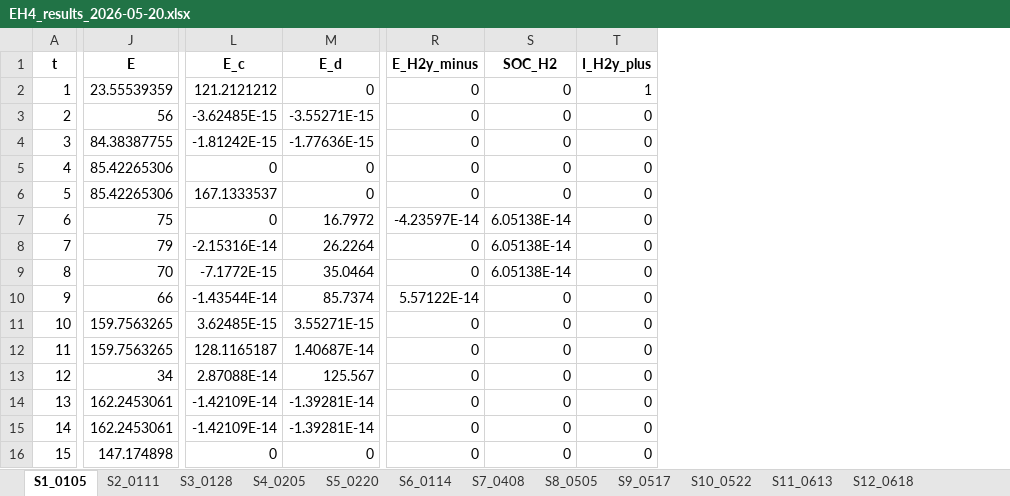
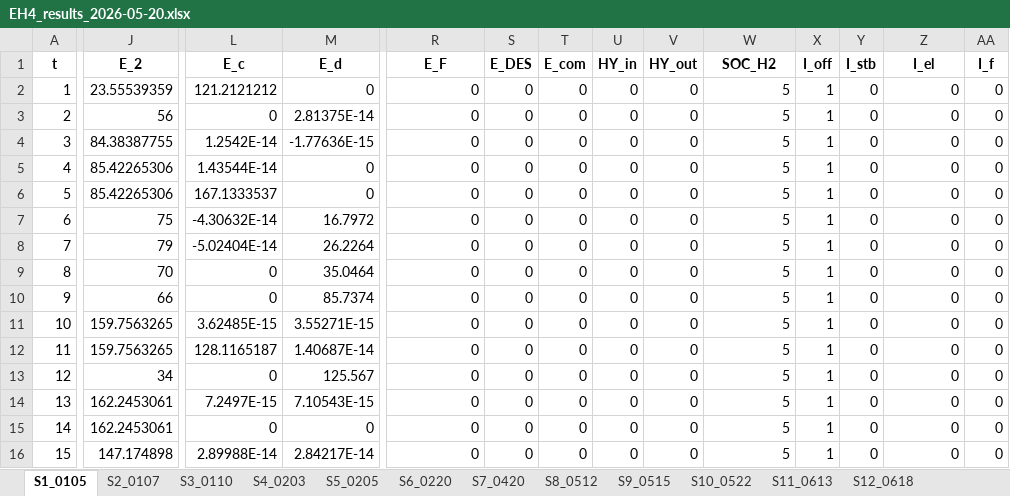
Before and after one commit to miiriamus/OffshoreEnergyHubs_StochasticOptimization, an Excel workbook: outputs/EH4_results_2026-05-20.xlsx, sheet S1_0105, drawn as a sheet; only a part is shown, gaps mark what is left out; values as stored, in another font and other column widths than the file's, no borders; addresses are those after the commit; the diff covers the shown part only; the diff names each change by its address in the sheet, - before the commit and + after, or states it on an @@ line.

```diff
--- a/outputs/EH4_results_2026-05-20.xlsx (sheet S1_0105)
+++ b/outputs/EH4_results_2026-05-20.xlsx (sheet S1_0105)
-sheet tab: S2_0111
+sheet tab: S2_0107
-sheet tab: S3_0128
+sheet tab: S3_0110
-sheet tab: S4_0205
+sheet tab: S4_0203
-sheet tab: S5_0220
+sheet tab: S5_0205
-sheet tab: S6_0114
+sheet tab: S6_0220
-sheet tab: S7_0408
+sheet tab: S7_0420
-sheet tab: S8_0505
+sheet tab: S8_0512
-sheet tab: S9_0517
+sheet tab: S9_0515
+column S (E_DES), rows 2-16: all 0
+column T (E_com), rows 2-16: all 0
+column U (HY_in), rows 2-16: all 0
+column V (HY_out), rows 2-16: all 0
+column X (I_off), rows 2-16: all 1
+column Y (I_stb), rows 2-16: all 0
+column AA (I_f), rows 2-16: all 0
-J1: E
+J1: E_2
-R1: E_H2y_minus
+R1: E_F
-Z1: I_H2y_plus
+Z1: I_el
-W2:W6 (SOC_H2): 0
+W2:W6 (SOC_H2): 5
-Z2 (I_el): 1
+Z2 (I_el): 0
-L3 (E_c): -3.62485E-15
+L3 (E_c): 0
-M3 (E_d): -3.55271E-15
+M3 (E_d): 2.81375E-14
-L4 (E_c): -1.81242E-15
+L4 (E_c): 1.2542E-14
-L5 (E_c): 0
+L5 (E_c): 1.43544E-14
-L7 (E_c): 0
+L7 (E_c): -4.30632E-14
-R7 (E_F): -4.23597E-14
+R7 (E_F): 0
-W7:W9 (SOC_H2): 6.05138E-14
+W7:W9 (SOC_H2): 5
-L8 (E_c): -2.15316E-14
+L8 (E_c): -5.02404E-14
-L9 (E_c): -7.1772E-15
+L9 (E_c): 0
-L10 (E_c): -1.43544E-14
+L10 (E_c): 0
-R10 (E_F): 5.57122E-14
+R10 (E_F): 0
-W10:W16 (SOC_H2): 0
+W10:W16 (SOC_H2): 5
-L13 (E_c): 2.87088E-14
+L13 (E_c): 0
-L14 (E_c): -1.42109E-14
+L14 (E_c): 7.2497E-15
-M14 (E_d): -1.39281E-14
+M14 (E_d): 7.10543E-15
-L15 (E_c): -1.42109E-14
+L15 (E_c): 0
-M15 (E_d): -1.39281E-14
+M15 (E_d): 0
-L16 (E_c): 0
+L16 (E_c): 2.89988E-14
-M16 (E_d): 0
+M16 (E_d): 2.84217E-14
```
Also changed, not shown: 67 edited cells elsewhere in this sheet, sheet S6_0220, sheet S4_0203, sheet S8_0512, sheet S5_0205, sheet S9_0515, sheet S3_0110, 5 more sheets, data/processed/params.xlsx, 9 other files.
